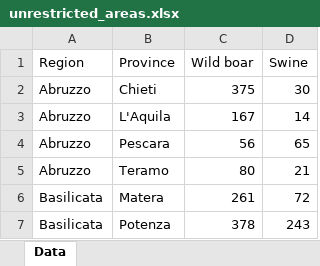
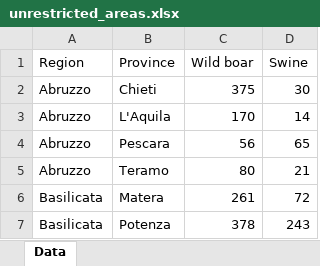
Before and after one commit to IZSAM-StatGIS/ReportPSA, an Excel workbook: Download/unrestricted_areas.xlsx, sheet Data, drawn as a sheet; only a part is shown; values as stored, in another font and other column widths than the file's, no borders; the diff names each change by its address in the sheet, - before the commit and + after, or states it on an @@ line.

```diff
--- a/Download/unrestricted_areas.xlsx (sheet Data)
+++ b/Download/unrestricted_areas.xlsx (sheet Data)
-C3 (Wild boar): 167
+C3 (Wild boar): 170
```
Also changed, not shown: Download/Allevamenti_ZP.xlsx, Download/Allevamenti_ZR.xlsx, 39 other files.
